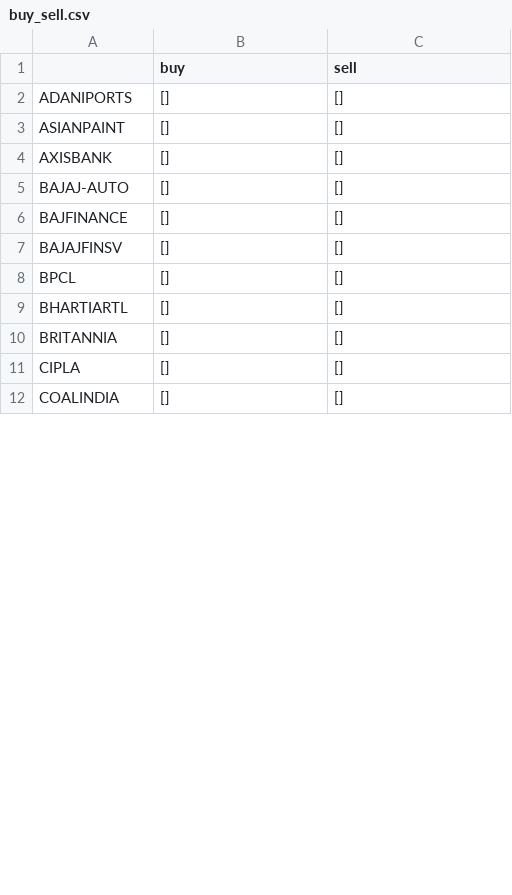
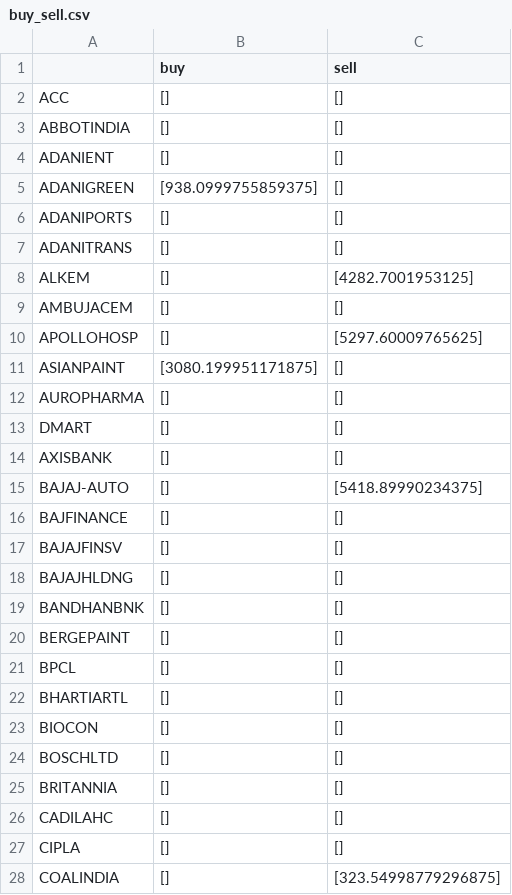
Before and after one commit to akki2503/Stock-Market-Predictions, a CSV file: buy_sell.csv, drawn as a sheet; only a part is shown; the diff covers the shown part only.

Commit message:
updated buy sell csv

```diff
--- a/buy_sell.csv
+++ b/buy_sell.csv
@@ -1,12 +1,28 @@
 ,buy,sell
+ACC,[],[]
+ABBOTINDIA,[],[]
+ADANIENT,[],[]
+ADANIGREEN,[938.0999755859375],[]
 ADANIPORTS,[],[]
-ASIANPAINT,[],[]
+ADANITRANS,[],[]
+ALKEM,[],[4282.7001953125]
+AMBUJACEM,[],[]
+APOLLOHOSP,[],[5297.60009765625]
+ASIANPAINT,[3080.199951171875],[]
+AUROPHARMA,[],[]
+DMART,[],[]
 AXISBANK,[],[]
-BAJAJ-AUTO,[],[]
+BAJAJ-AUTO,[],[5418.89990234375]
 BAJFINANCE,[],[]
 BAJAJFINSV,[],[]
+BAJAJHLDNG,[],[]
+BANDHANBNK,[],[]
+BERGEPAINT,[],[]
 BPCL,[],[]
 BHARTIARTL,[],[]
+BIOCON,[],[]
+BOSCHLTD,[],[]
 BRITANNIA,[],[]
+CADILAHC,[],[]
 CIPLA,[],[]
-COALINDIA,[],[]
+COALINDIA,[],[323.54998779296875]
```
Also changed, not shown: 34 added rows and 14 edited cells elsewhere in this file.
